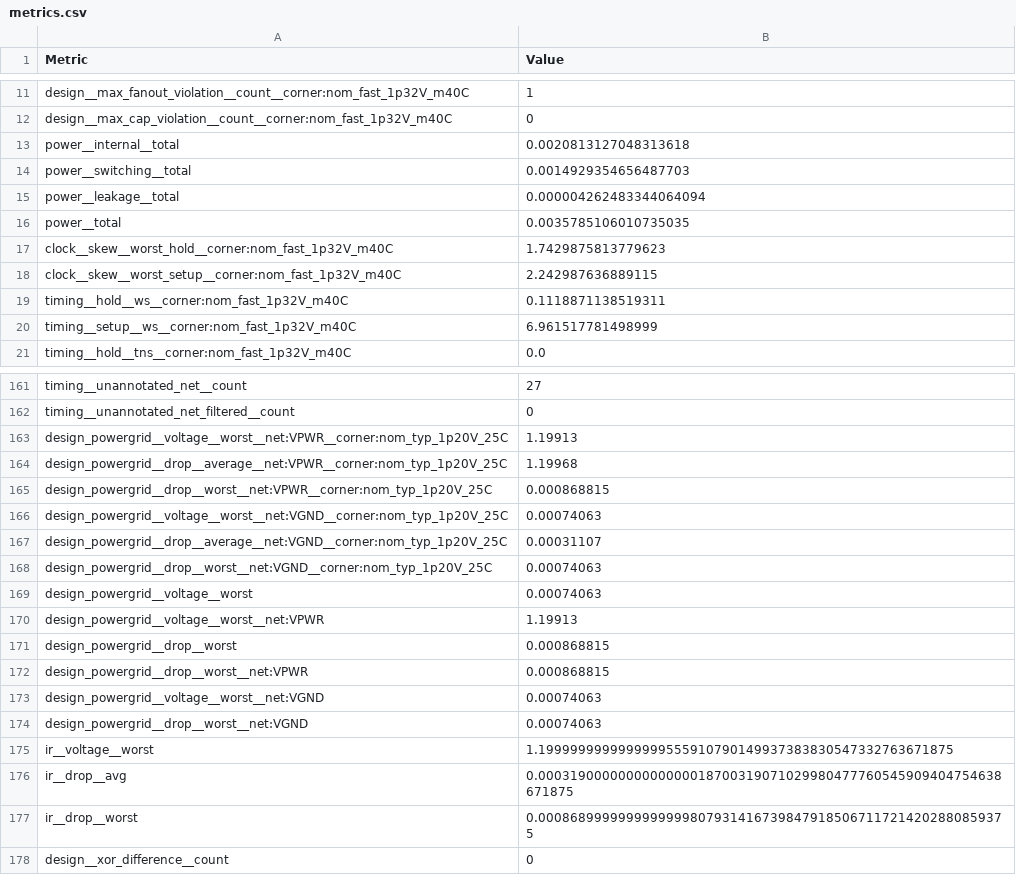
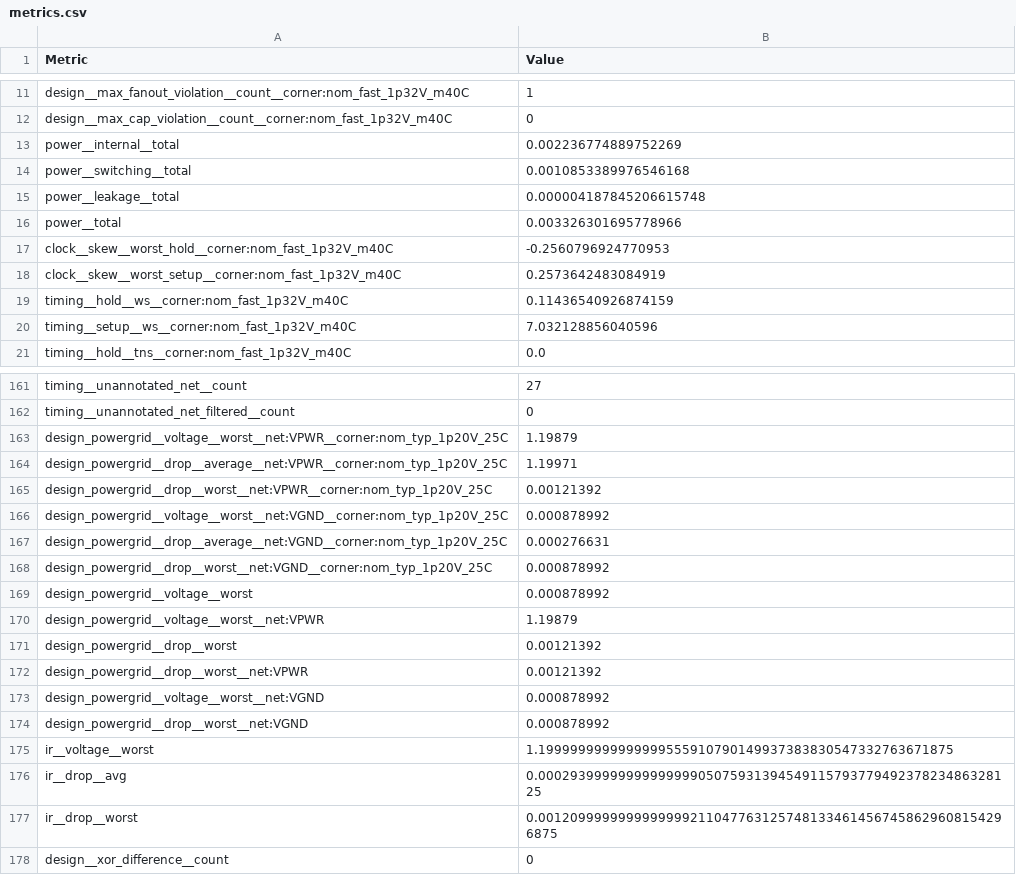
Before and after one commit to christophhuebner/FALU, a CSV file: macro/metrics.csv, drawn as a sheet; only a part is shown, gaps mark what is left out; the diff covers the shown part only.

```diff
--- a/macro/metrics.csv
+++ b/macro/metrics.csv
@@ -12,10 +12,10 @@ design__max_fanout_violation__count__corner:nom_fast_1p32V_m40C,1
 design__max_cap_violation__count__corner:nom_fast_1p32V_m40C,0
-power__internal__total,0.0020813127048313618
-power__switching__total,0.0014929354656487703
-power__leakage__total,0.000004262483344064094
-power__total,0.0035785106010735035
-clock__skew__worst_hold__corner:nom_fast_1p32V_m40C,1.7429875813779623
-clock__skew__worst_setup__corner:nom_fast_1p32V_m40C,2.242987636889115
-timing__hold__ws__corner:nom_fast_1p32V_m40C,0.1118871138519311
-timing__setup__ws__corner:nom_fast_1p32V_m40C,6.961517781498999
+power__internal__total,0.002236774889752269
+power__switching__total,0.0010853389976546168
+power__leakage__total,0.000004187845206615748
+power__total,0.003326301695778966
+clock__skew__worst_hold__corner:nom_fast_1p32V_m40C,-0.2560796924770953
+clock__skew__worst_setup__corner:nom_fast_1p32V_m40C,0.2573642483084919
+timing__hold__ws__corner:nom_fast_1p32V_m40C,0.11436540926874159
+timing__setup__ws__corner:nom_fast_1p32V_m40C,7.032128856040596
 timing__hold__tns__corner:nom_fast_1p32V_m40C,0.0
@@ -162,17 +162,17 @@ timing__unannotated_net__count,27
 timing__unannotated_net_filtered__count,0
-design_powergrid__voltage__worst__net:VPWR__corner:nom_typ_1p20V_25C,1.19913
-design_powergrid__drop__average__net:VPWR__corner:nom_typ_1p20V_25C,1.19968
-design_powergrid__drop__worst__net:VPWR__corner:nom_typ_1p20V_25C,0.000868815
-design_powergrid__voltage__worst__net:VGND__corner:nom_typ_1p20V_25C,0.00074063
-design_powergrid__drop__average__net:VGND__corner:nom_typ_1p20V_25C,0.00031107
-design_powergrid__drop__worst__net:VGND__corner:nom_typ_1p20V_25C,0.00074063
-design_powergrid__voltage__worst,0.00074063
-design_powergrid__voltage__worst__net:VPWR,1.19913
-design_powergrid__drop__worst,0.000868815
-design_powergrid__drop__worst__net:VPWR,0.000868815
-design_powergrid__voltage__worst__net:VGND,0.00074063
-design_powergrid__drop__worst__net:VGND,0.00074063
+design_powergrid__voltage__worst__net:VPWR__corner:nom_typ_1p20V_25C,1.19879
+design_powergrid__drop__average__net:VPWR__corner:nom_typ_1p20V_25C,1.19971
+design_powergrid__drop__worst__net:VPWR__corner:nom_typ_1p20V_25C,0.00121392
+design_powergrid__voltage__worst__net:VGND__corner:nom_typ_1p20V_25C,0.000878992
+design_powergrid__drop__average__net:VGND__corner:nom_typ_1p20V_25C,0.000276631
+design_powergrid__drop__worst__net:VGND__corner:nom_typ_1p20V_25C,0.000878992
+design_powergrid__voltage__worst,0.000878992
+design_powergrid__voltage__worst__net:VPWR,1.19879
+design_powergrid__drop__worst,0.00121392
+design_powergrid__drop__worst__net:VPWR,0.00121392
+design_powergrid__voltage__worst__net:VGND,0.000878992
+design_powergrid__drop__worst__net:VGND,0.000878992
 ir__voltage__worst,1.1999999999999999555910790149937383830547332763671875
-ir__drop__avg,0.0003190000000000000018700319071029980477760545909404754638671875
-ir__drop__worst,0.00086899999999999998079314167398479185067117214202880859375
+ir__drop__avg,0.000293999999999999990507593139454911579377949237823486328125
+ir__drop__worst,0.00120999999999999992110477631257481334614567458629608154296875
 design__xor_difference__count,0
```
Also changed, not shown: 54 edited cells elsewhere in this file, 20 other files.
